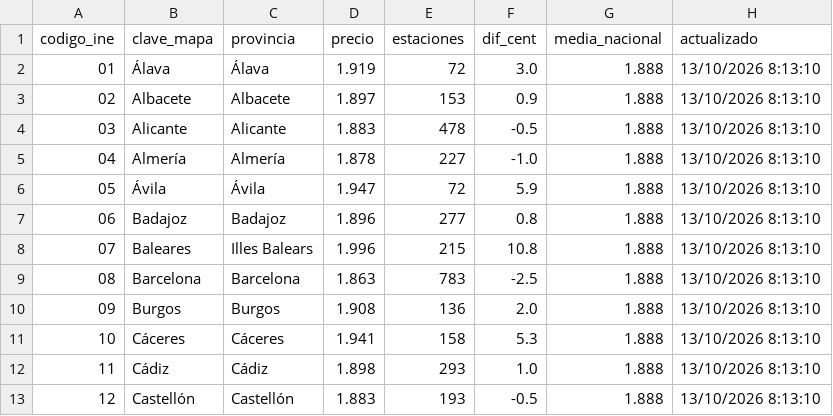
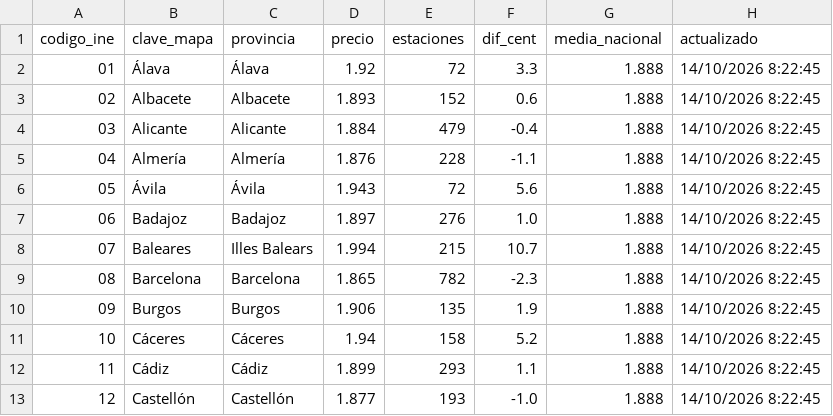
Before and after one commit to SarahIshtar/precio_gasolineras, a CSV file: datos_mapa/gasoleo.csv, drawn as a sheet; only a part is shown; the diff covers the shown part only.

```diff
--- a/datos_mapa/gasoleo.csv
+++ b/datos_mapa/gasoleo.csv
@@ -1,13 +1,13 @@
 codigo_ine,clave_mapa,provincia,precio,estaciones,dif_cent,media_nacional,actualizado
-01,Álava,Álava,1.919,72,3.0,1.888,13/10/2026 8:13:10
-02,Albacete,Albacete,1.897,153,0.9,1.888,13/10/2026 8:13:10
-03,Alicante,Alicante,1.883,478,-0.5,1.888,13/10/2026 8:13:10
-04,Almería,Almería,1.878,227,-1.0,1.888,13/10/2026 8:13:10
-05,Ávila,Ávila,1.947,72,5.9,1.888,13/10/2026 8:13:10
-06,Badajoz,Badajoz,1.896,277,0.8,1.888,13/10/2026 8:13:10
-07,Baleares,Illes Balears,1.996,215,10.8,1.888,13/10/2026 8:13:10
-08,Barcelona,Barcelona,1.863,783,-2.5,1.888,13/10/2026 8:13:10
-09,Burgos,Burgos,1.908,136,2.0,1.888,13/10/2026 8:13:10
-10,Cáceres,Cáceres,1.941,158,5.3,1.888,13/10/2026 8:13:10
-11,Cádiz,Cádiz,1.898,293,1.0,1.888,13/10/2026 8:13:10
-12,Castellón,Castellón,1.883,193,-0.5,1.888,13/10/2026 8:13:10
+01,Álava,Álava,1.92,72,3.3,1.888,14/10/2026 8:22:45
+02,Albacete,Albacete,1.893,152,0.6,1.888,14/10/2026 8:22:45
+03,Alicante,Alicante,1.884,479,-0.4,1.888,14/10/2026 8:22:45
+04,Almería,Almería,1.876,228,-1.1,1.888,14/10/2026 8:22:45
+05,Ávila,Ávila,1.943,72,5.6,1.888,14/10/2026 8:22:45
+06,Badajoz,Badajoz,1.897,276,1.0,1.888,14/10/2026 8:22:45
+07,Baleares,Illes Balears,1.994,215,10.7,1.888,14/10/2026 8:22:45
+08,Barcelona,Barcelona,1.865,782,-2.3,1.888,14/10/2026 8:22:45
+09,Burgos,Burgos,1.906,135,1.9,1.888,14/10/2026 8:22:45
+10,Cáceres,Cáceres,1.94,158,5.2,1.888,14/10/2026 8:22:45
+11,Cádiz,Cádiz,1.899,293,1.1,1.888,14/10/2026 8:22:45
+12,Castellón,Castellón,1.877,193,-1.0,1.888,14/10/2026 8:22:45
```
Also changed, not shown: 114 edited cells elsewhere in this file, datos_mapa/gasolina.csv, 2 other files.
